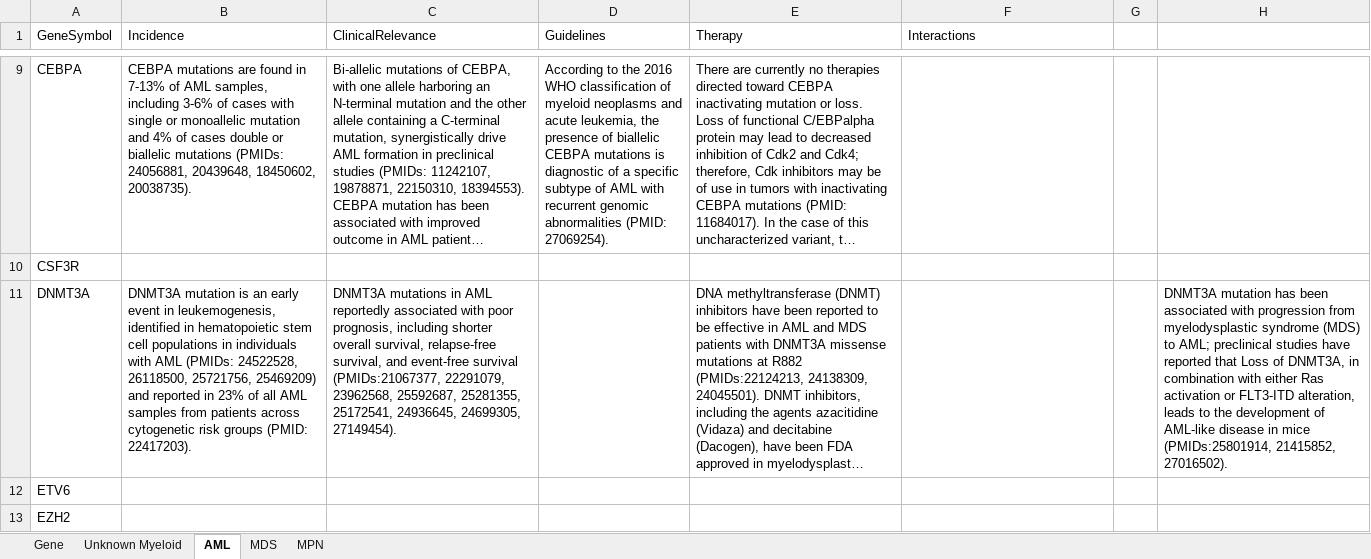
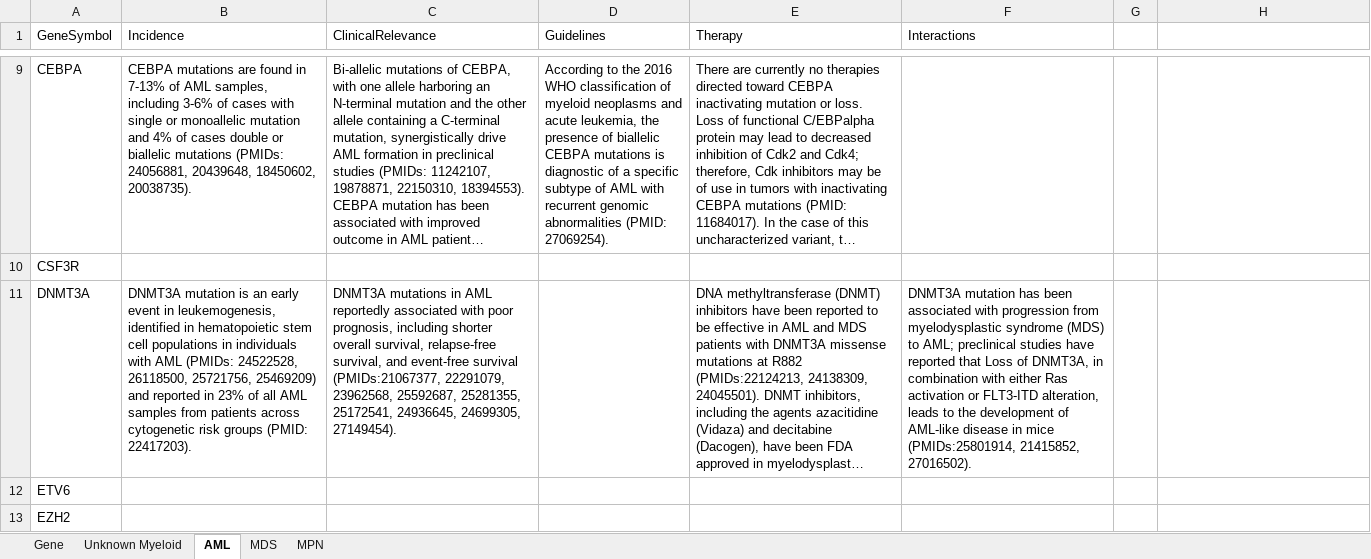
Before and after one commit to BaileyGlen/genedb, an Excel workbook: data/GeneKB01.xlsx, sheet AML, drawn as a sheet; only a part is shown, gaps mark what is left out; long unchanged cells end in …; values as stored, in another font and other column widths than the file's, no borders; the diff covers the shown part only; the diff names each change by its address in the sheet, - before the commit and + after, or states it on an @@ line.

```diff
--- a/data/GeneKB01.xlsx (sheet AML)
+++ b/data/GeneKB01.xlsx (sheet AML)
-F11 (Interactions): (empty)
+F11 (Interactions): DNMT3A mutation has been associated with progression from myelodysplastic syndrome (MDS) to AML; preclinical studies have reported that Loss of DNMT3A, in combination with either Ras activation or FLT3-ITD alteration, leads to the development of AML-like disease in mice (PMIDs:25801914, 21415852, 27016502).
-H11: DNMT3A mutation has been associated with progression from myelodysplastic syndrome (MDS) to AML; preclinical studies have reported that Loss of DNMT3A, in combination with either Ras activation or FLT3-ITD alteration, leads to the development of AML-like disease in mice (PMIDs:25801914, 21415852, 27016502).
+H11: (empty)
```
Also changed, not shown: 6 edited cells elsewhere in this sheet, 10 other files.
